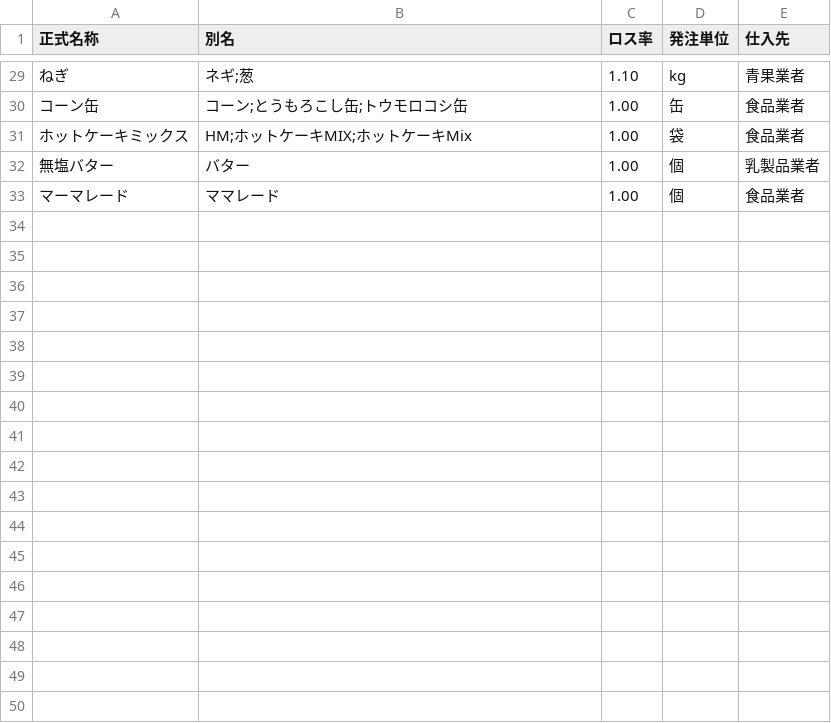
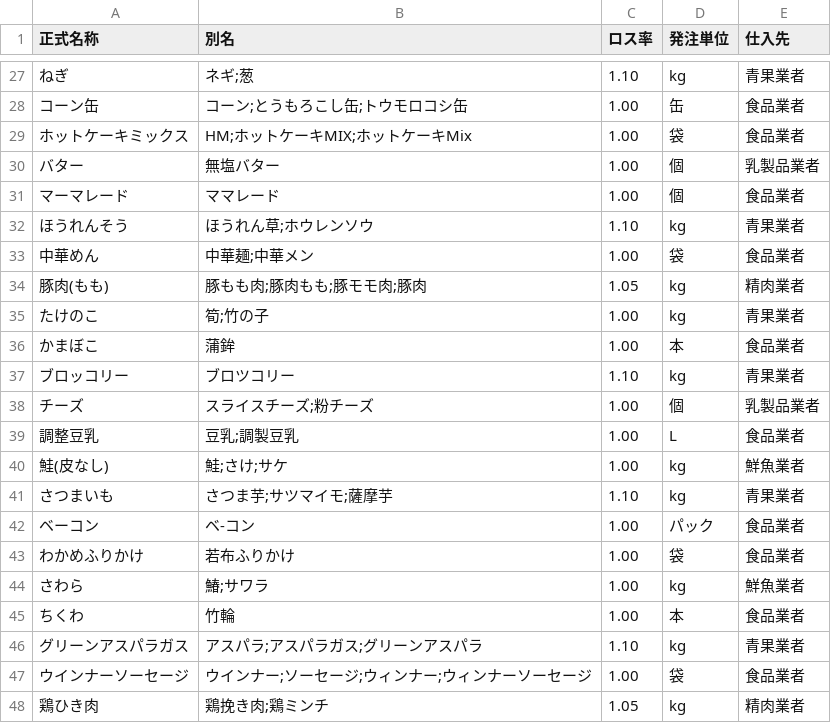
Before and after one commit to Gotto-sun/hoikuen-app, a CSV file: data/food_master.csv, drawn as a sheet; only a part is shown, gaps mark what is left out; the diff covers the shown part only.

```diff
--- a/data/food_master.csv
+++ b/data/food_master.csv
@@ -31,3 +29,20 @@
 ホットケーキミックス,HM;ホットケーキMIX;ホットケーキMix,1.00,袋,食品業者
-無塩バター,バター,1.00,個,乳製品業者
+バター,無塩バター,1.00,個,乳製品業者
 マーマレード,ママレード,1.00,個,食品業者
+ほうれんそう,ほうれん草;ホウレンソウ,1.10,kg,青果業者
+中華めん,中華麺;中華メン,1.00,袋,食品業者
+豚肉(もも),豚もも肉;豚肉もも;豚モモ肉;豚肉,1.05,kg,精肉業者
+たけのこ,筍;竹の子,1.00,kg,青果業者
+かまぼこ,蒲鉾,1.00,本,食品業者
+ブロッコリー,ブロツコリー,1.10,kg,青果業者
+チーズ,スライスチーズ;粉チーズ,1.00,個,乳製品業者
+調整豆乳,豆乳;調製豆乳,1.00,L,食品業者
+鮭(皮なし),鮭;さけ;サケ,1.00,kg,鮮魚業者
+さつまいも,さつま芋;サツマイモ;薩摩芋,1.10,kg,青果業者
+ベーコン,ベ-コン,1.00,パック,食品業者
+わかめふりかけ,若布ふりかけ,1.00,袋,食品業者
+さわら,鰆;サワラ,1.00,kg,鮮魚業者
+ちくわ,竹輪,1.00,本,食品業者
+グリーンアスパラガス,アスパラ;アスパラガス;グリーンアスパラ,1.10,kg,青果業者
+ウインナーソーセージ,ウインナー;ソーセージ;ウィンナー;ウィンナーソーセージ,1.00,袋,食品業者
+鶏ひき肉,鶏挽き肉;鶏ミンチ,1.05,kg,精肉業者
```
Also changed, not shown: 11 added rows, 2 removed rows and 8 edited cells elsewhere in this file, 5 other files.
